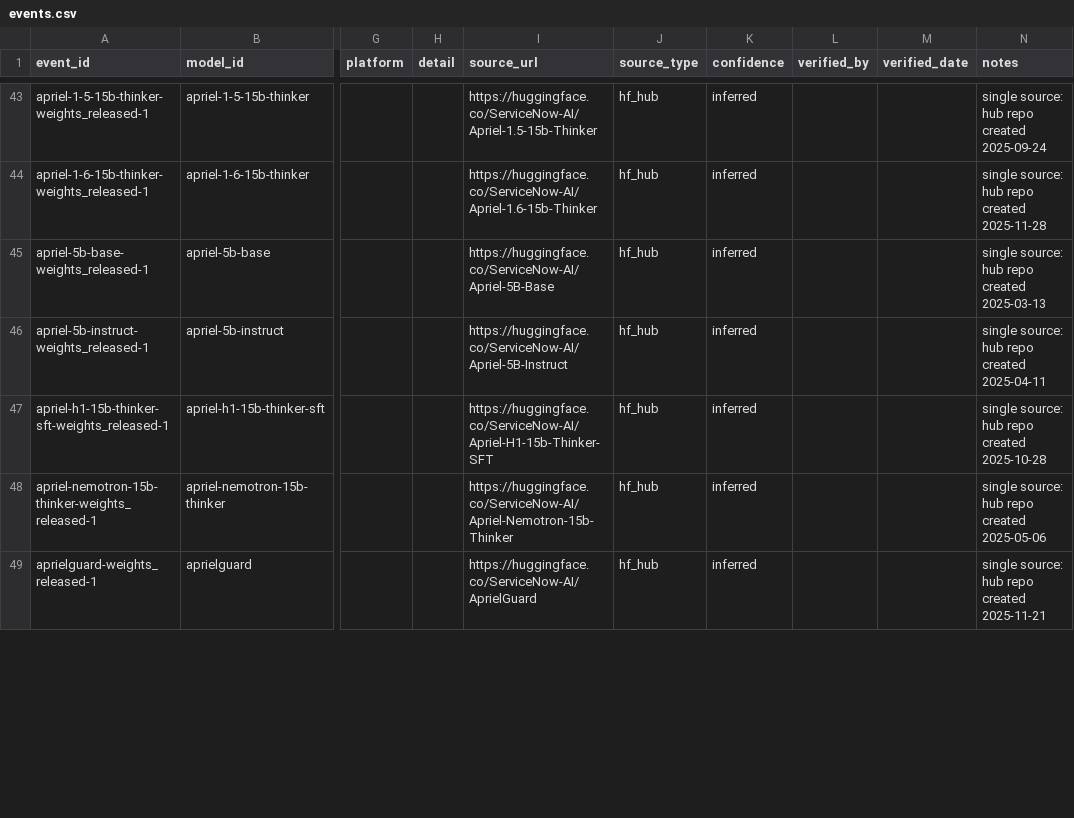
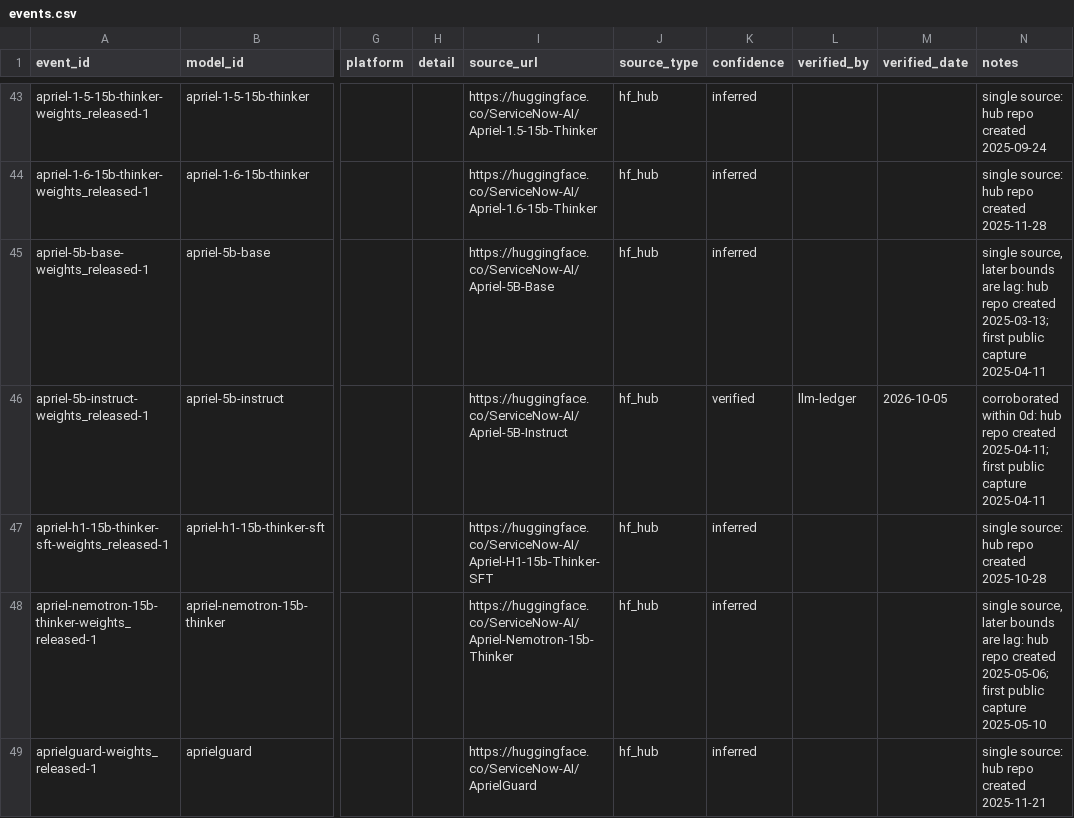
Before and after one commit to YasamanAnsari/llm-ledger, a CSV file: data/core/events.csv, drawn as a sheet; only a part is shown, gaps mark what is left out; the diff covers the shown part only; the diff names each change by its address in the sheet, - before the commit and + after, or states it on an @@ line.

```diff
--- a/data/core/events.csv
+++ b/data/core/events.csv
-N45 (notes): single source: hub repo created 2025-03-13
+N45 (notes): single source, later bounds are lag: hub repo created 2025-03-13; first public capture 2025-04-11
-K46 (confidence): inferred
+K46 (confidence): verified
-L46 (verified_by): (empty)
+L46 (verified_by): llm-ledger
-M46 (verified_date): (empty)
+M46 (verified_date): 2026-10-05
-N46 (notes): single source: hub repo created 2025-04-11
+N46 (notes): corroborated within 0d: hub repo created 2025-04-11; first public capture 2025-04-11
-N48 (notes): single source: hub repo created 2025-05-06
+N48 (notes): single source, later bounds are lag: hub repo created 2025-05-06; first public capture 2025-05-10
```
Also changed, not shown: 3 added rows and 148 edited cells elsewhere in this file, data/core/models.csv, data/generated/llm_ledger_enriched.csv, 24 other files.
